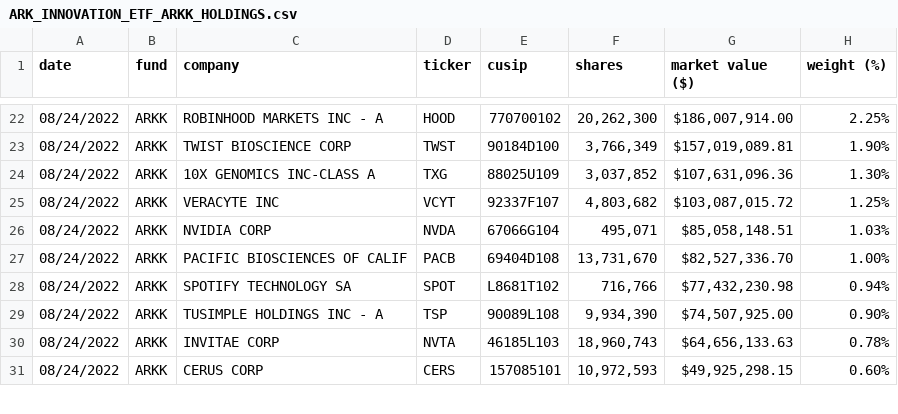
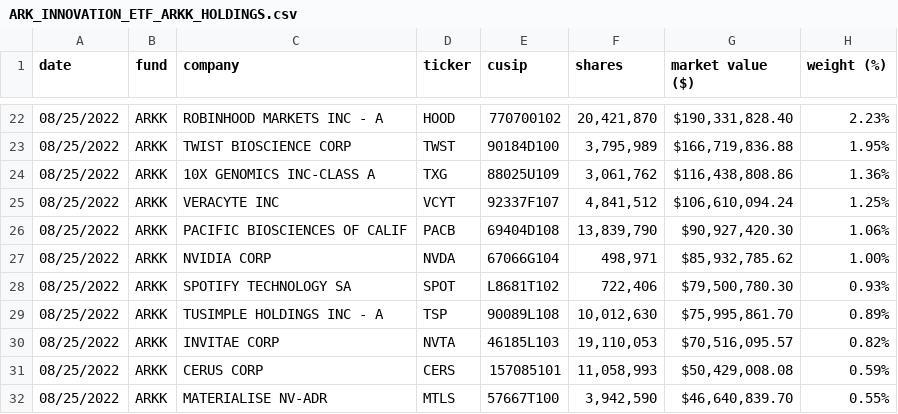
Before and after one commit to tsekityam/ark-funds-flat-data, a CSV file: ARK_INNOVATION_ETF_ARKK_HOLDINGS.csv, drawn as a sheet; only a part is shown, gaps mark what is left out; the diff covers the shown part only.

Commit message:
Flat: latest data (2022-08-26T00:24:57.283Z) {   "date": "2022-08-26T00:24:57.283Z",   "files": [     {       "name": "ARK_INNOVATION_ETF_ARKK_HOLDINGS.csv",       "deltaBytes": 3,       "source": "https://ark-funds.com/wp-content/uploads/funds-etf-csv/ARK_INNOVATION_ETF_ARKK_HOLDINGS.csv"     },     {       "name": "raw/ARK_INNOVATION_ETF_ARKK_HOLDINGS.csv",       "deltaBytes": 3,       "source": "https://ark-funds.com/wp-content/uploads/funds-etf-csv/ARK_INNOVATION_ETF_ARKK_HOLDINGS.csv"     }   ] }

```diff
--- a/ARK_INNOVATION_ETF_ARKK_HOLDINGS.csv
+++ b/ARK_INNOVATION_ETF_ARKK_HOLDINGS.csv
@@ -22,10 +22,11 @@ date,fund,company,ticker,cusip,shares,market value ($),weight (%)
-08/24/2022,ARKK,ROBINHOOD MARKETS INC - A,HOOD,770700102,"20,262,300","$186,007,914.00",2.25%
-08/24/2022,ARKK,TWIST BIOSCIENCE CORP,TWST,90184D100,"3,766,349","$157,019,089.81",1.90%
-08/24/2022,ARKK,10X GENOMICS INC-CLASS A,TXG,88025U109,"3,037,852","$107,631,096.36",1.30%
-08/24/2022,ARKK,VERACYTE INC,VCYT,92337F107,"4,803,682","$103,087,015.72",1.25%
-08/24/2022,ARKK,NVIDIA CORP,NVDA,67066G104,"495,071","$85,058,148.51",1.03%
-08/24/2022,ARKK,PACIFIC BIOSCIENCES OF CALIF,PACB,69404D108,"13,731,670","$82,527,336.70",1.00%
-08/24/2022,ARKK,SPOTIFY TECHNOLOGY SA,SPOT,L8681T102,"716,766","$77,432,230.98",0.94%
-08/24/2022,ARKK,TUSIMPLE HOLDINGS INC - A,TSP,90089L108,"9,934,390","$74,507,925.00",0.90%
-08/24/2022,ARKK,INVITAE CORP,NVTA,46185L103,"18,960,743","$64,656,133.63",0.78%
-08/24/2022,ARKK,CERUS CORP,CERS,157085101,"10,972,593","$49,925,298.15",0.60%
+08/25/2022,ARKK,ROBINHOOD MARKETS INC - A,HOOD,770700102,"20,421,870","$190,331,828.40",2.23%
+08/25/2022,ARKK,TWIST BIOSCIENCE CORP,TWST,90184D100,"3,795,989","$166,719,836.88",1.95%
+08/25/2022,ARKK,10X GENOMICS INC-CLASS A,TXG,88025U109,"3,061,762","$116,438,808.86",1.36%
+08/25/2022,ARKK,VERACYTE INC,VCYT,92337F107,"4,841,512","$106,610,094.24",1.25%
+08/25/2022,ARKK,PACIFIC BIOSCIENCES OF CALIF,PACB,69404D108,"13,839,790","$90,927,420.30",1.06%
+08/25/2022,ARKK,NVIDIA CORP,NVDA,67066G104,"498,971","$85,932,785.62",1.00%
+08/25/2022,ARKK,SPOTIFY TECHNOLOGY SA,SPOT,L8681T102,"722,406","$79,500,780.30",0.93%
+08/25/2022,ARKK,TUSIMPLE HOLDINGS INC - A,TSP,90089L108,"10,012,630","$75,995,861.70",0.89%
+08/25/2022,ARKK,INVITAE CORP,NVTA,46185L103,"19,110,053","$70,516,095.57",0.82%
+08/25/2022,ARKK,CERUS CORP,CERS,157085101,"11,058,993","$50,429,008.08",0.59%
+08/25/2022,ARKK,MATERIALISE NV-ADR,MTLS,57667T100,"3,942,590","$46,640,839.70",0.55%
```
Also changed, not shown: 3 added rows, 4 removed rows and 79 edited cells elsewhere in this file, raw/ARK_INNOVATION_ETF_ARKK_HOLDINGS.csv.
